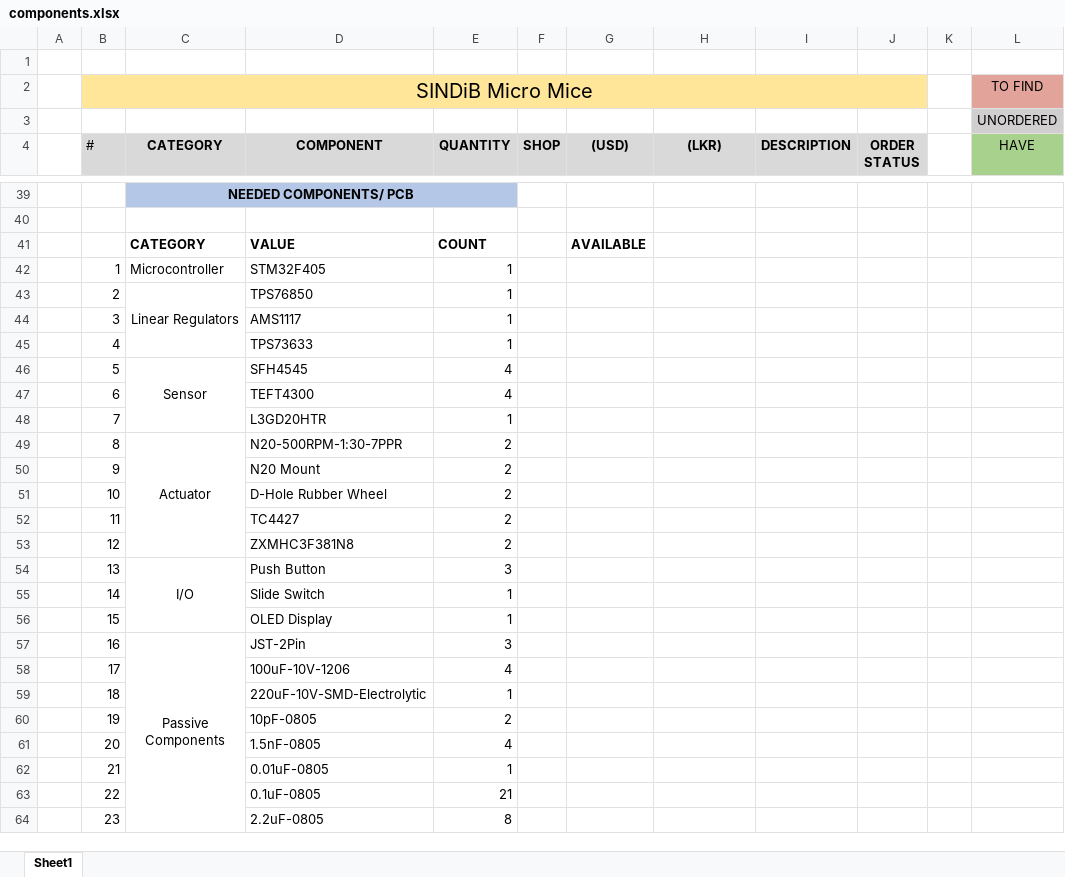
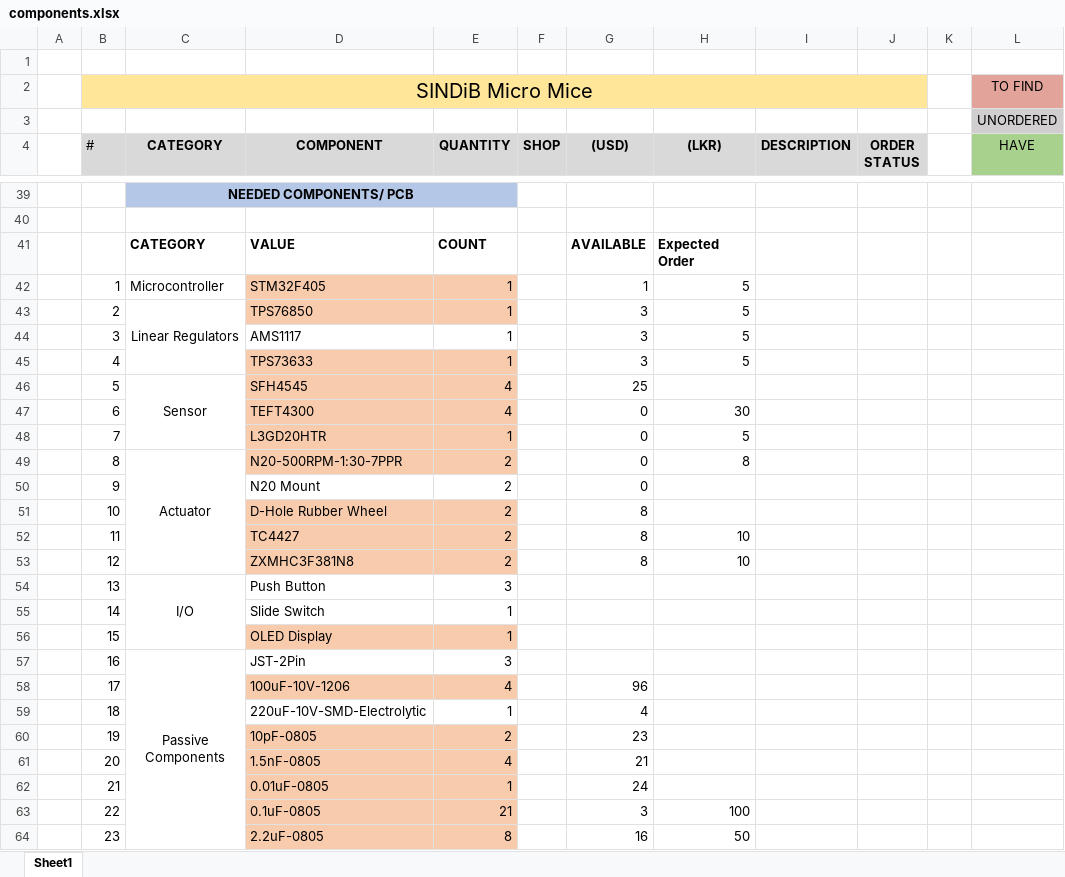
Before and after one commit to sanjith1999/SINDiB-MicroMouse, an Excel workbook: components.xlsx, sheet Sheet1, drawn as a sheet; only a part is shown, gaps mark what is left out; values as stored, in another font and other column widths than the file's, no borders; the diff covers the shown part only; the diff names each change by its address in the sheet, - before the commit and + after, or states it on an @@ line.

```diff
--- a/components.xlsx (sheet Sheet1)
+++ b/components.xlsx (sheet Sheet1)
-H41 ((LKR)): (empty)
+H41 ((LKR)): Expected Order
-D42:E43 fill: none
+D42:E43 fill: #F8CBAD
-G42 ((USD)): (empty)
+G42 ((USD)): 1
-H42:H45 ((LKR)): (empty)
+H42:H45 ((LKR)): 5
-G43:G45 ((USD)): (empty)
+G43:G45 ((USD)): 3
-D45:E49 fill: none
+D45:E49 fill: #F8CBAD
-G46 ((USD)): (empty)
+G46 ((USD)): 25
-G47:G50 ((USD)): (empty)
+G47:G50 ((USD)): 0
-H47 ((LKR)): (empty)
+H47 ((LKR)): 30
-H48 ((LKR)): (empty)
+H48 ((LKR)): 5
-H49 ((LKR)): (empty)
+H49 ((LKR)): 8
-D51:E53 fill: none
+D51:E53 fill: #F8CBAD
-G51:G53 ((USD)): (empty)
+G51:G53 ((USD)): 8
-H52:H53 ((LKR)): (empty)
+H52:H53 ((LKR)): 10
-D56:E56 fill: none
+D56:E56 fill: #F8CBAD
-D58:E58 fill: none
+D58:E58 fill: #F8CBAD
-G58 ((USD)): (empty)
+G58 ((USD)): 96
-G59 ((USD)): (empty)
+G59 ((USD)): 4
-D60:E64 fill: none
+D60:E64 fill: #F8CBAD
-G60 ((USD)): (empty)
+G60 ((USD)): 23
-G61 ((USD)): (empty)
+G61 ((USD)): 21
-G62 ((USD)): (empty)
+G62 ((USD)): 24
-G63 ((USD)): (empty)
+G63 ((USD)): 3
-H63 ((LKR)): (empty)
+H63 ((LKR)): 100
-G64 ((USD)): (empty)
+G64 ((USD)): 16
-H64 ((LKR)): (empty)
+H64 ((LKR)): 50
```
Also changed, not shown: 31 edited cells and cell formats elsewhere in this sheet, 1 other file.
